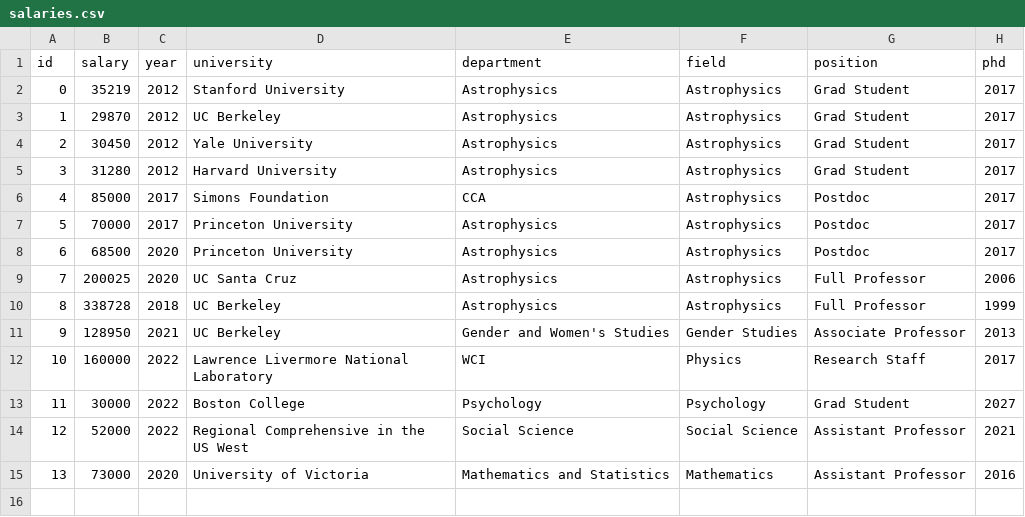
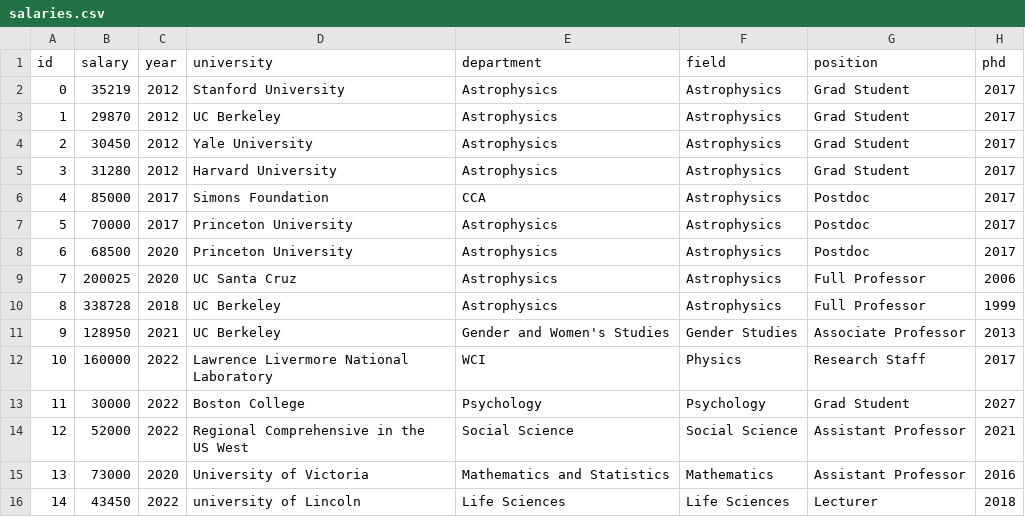
Before and after one commit to academicsalaries/academicsalaries.github.io, a CSV file: salaries.csv, drawn as a sheet.

Commit message:
more data

```diff
--- a/salaries.csv
+++ b/salaries.csv
@@ -15 +15,2 @@ id,salary,year,university,department,field,position,phd
 13,73000,2020,University of Victoria,Mathematics and Statistics,Mathematics,Assistant Professor,2016
+14,43450,2022,university of Lincoln,Life Sciences,Life Sciences,Lecturer,2018
```
Also changed, not shown: 1 other file.
